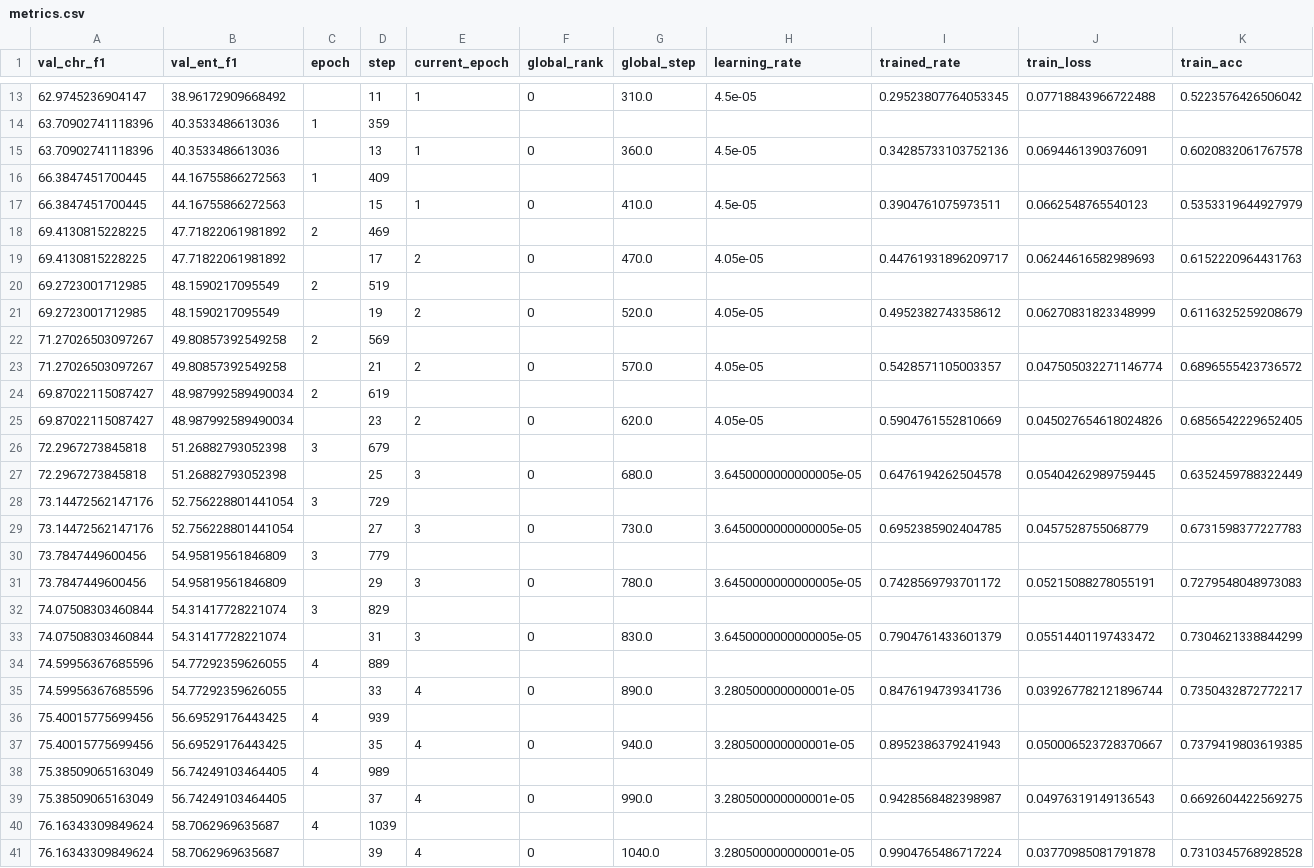
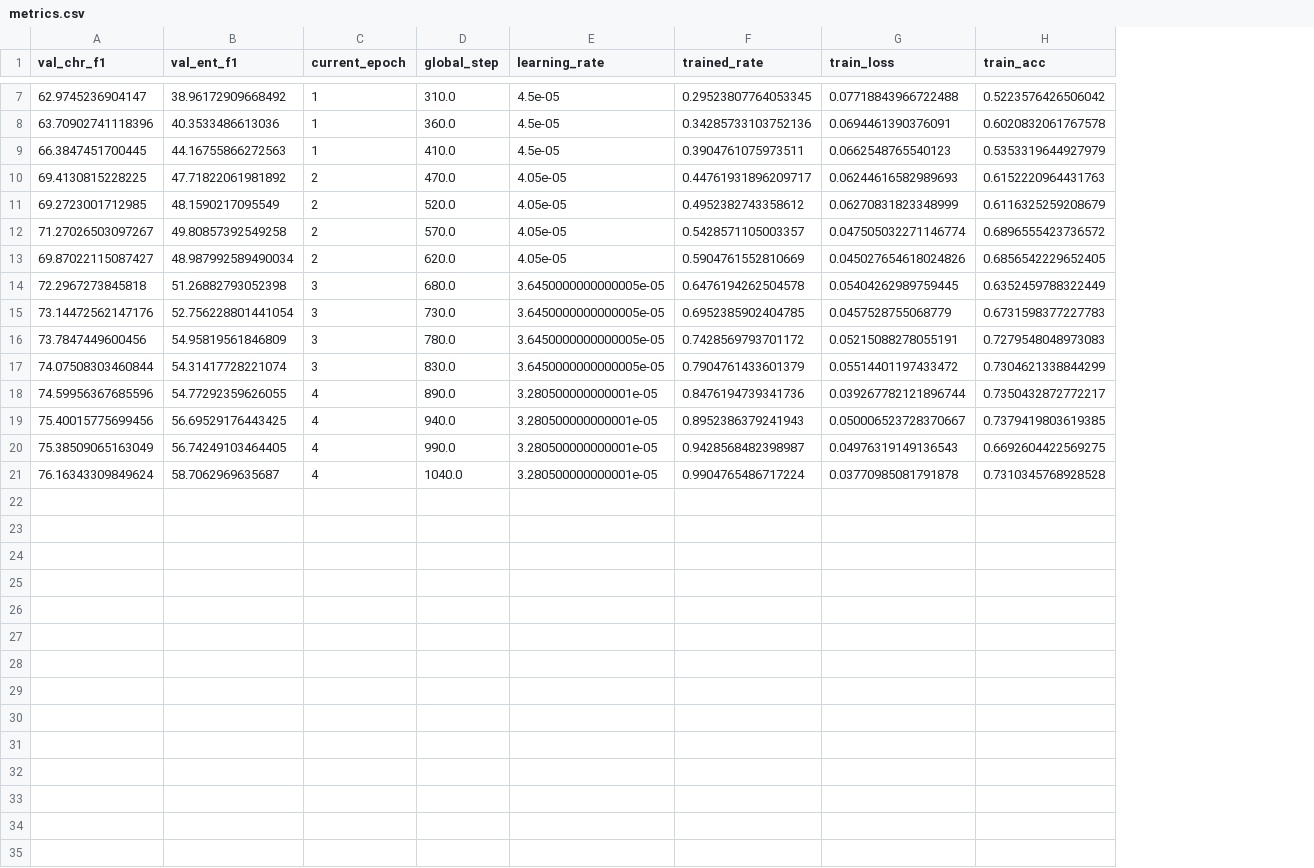
Before and after one commit to chrisjihee/DeepKNLU-23.03, a CSV file: model/finetuning/klue-ner/train-0522-KoELECTRA/metrics.csv, drawn as a sheet; only a part is shown, gaps mark what is left out; rows hold the shown columns only; the diff covers the shown part only; the diff names each change by its address in the sheet, - before the commit and + after, or states it on an @@ line.

Commit message:
Update metrics.csv: 불필요 내용 삭제!

```diff
--- a/model/finetuning/klue-ner/train-0522-KoELECTRA/metrics.csv
+++ b/model/finetuning/klue-ner/train-0522-KoELECTRA/metrics.csv
-column C (epoch), empty
-column D (step), row 13: 11; row 15: 13; row 17: 15; row 19: 17; row 21: 19; row 23: 21; row 25: 23; row 27: 25; row 29: 27; row 31: 29; row 33: 31; row 35: 33; row 37: 35; row 39: 37; row 41: 39
-column F (global_rank), row 13: 0; row 15: 0; row 17: 0; row 19: 0; row 21: 0; row 23: 0; row 25: 0; row 27: 0; row 29: 0; row 31: 0; row 33: 0; row 35: 0; row 37: 0; row 39: 0; row 41: 0
-row 14: 63.70902741118396 | 40.3533486613036 | 1 | 359
-row 16: 66.3847451700445 | 44.16755866272563 | 1 | 409
-row 18: 69.4130815228225 | 47.71822061981892 | 2 | 469
-row 20: 69.2723001712985 | 48.1590217095549 | 2 | 519
-row 22: 71.27026503097267 | 49.80857392549258 | 2 | 569
-row 24: 69.87022115087427 | 48.987992589490034 | 2 | 619
-row 26: 72.2967273845818 | 51.26882793052398 | 3 | 679
-row 28: 73.14472562147176 | 52.756228801441054 | 3 | 729
-row 30: 73.7847449600456 | 54.95819561846809 | 3 | 779
-row 32: 74.07508303460844 | 54.31417728221074 | 3 | 829
-row 34: 74.59956367685596 | 54.77292359626055 | 4 | 889
-row 36: 75.40015775699456 | 56.69529176443425 | 4 | 939
-row 38: 75.38509065163049 | 56.74249103464405 | 4 | 989
-row 40: 76.16343309849624 | 58.7062969635687 | 4 | 1039
```
Also changed, not shown: 6 removed rows elsewhere in this file, model/finetuning/klue-ner/train-0522-ETRI-RoBERTa/metrics.csv, model/finetuning/klue-ner/train-0522-KLUE-BERT/metrics.csv, 1 other file.
